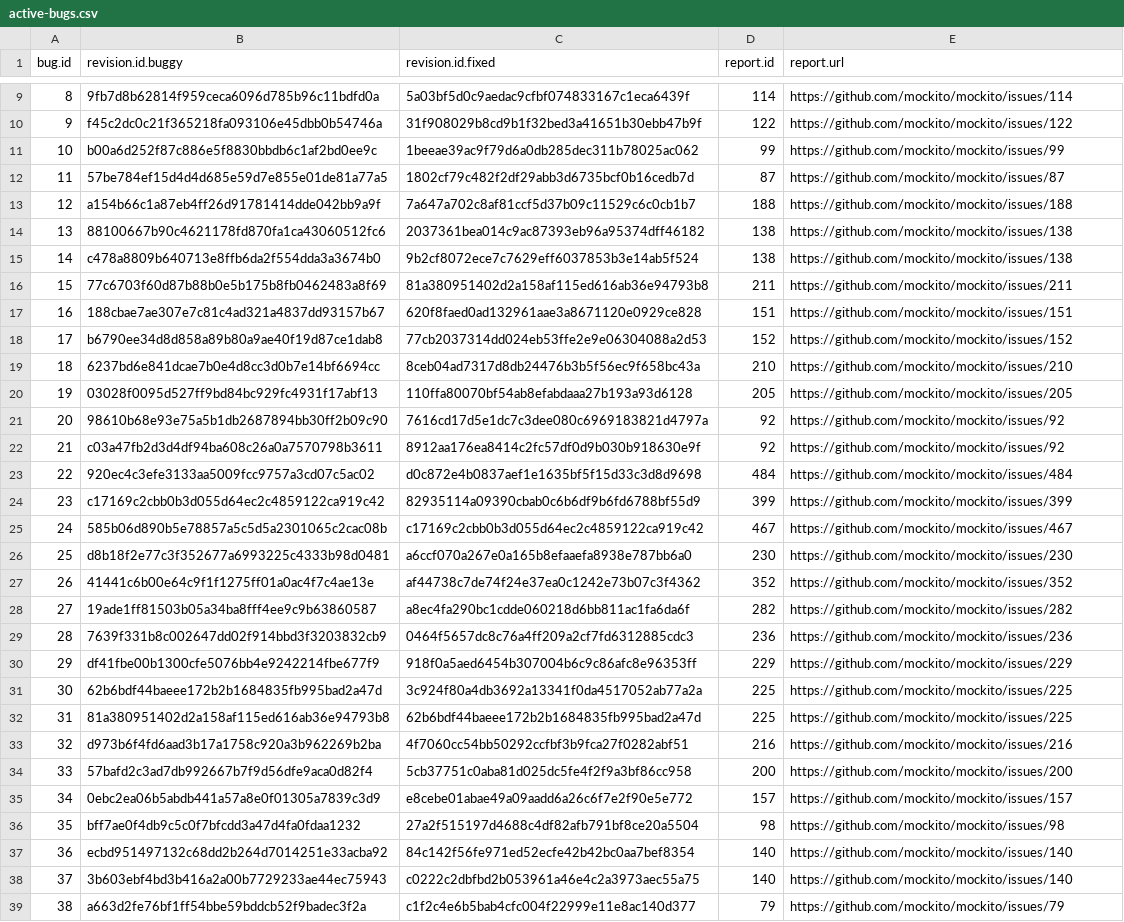
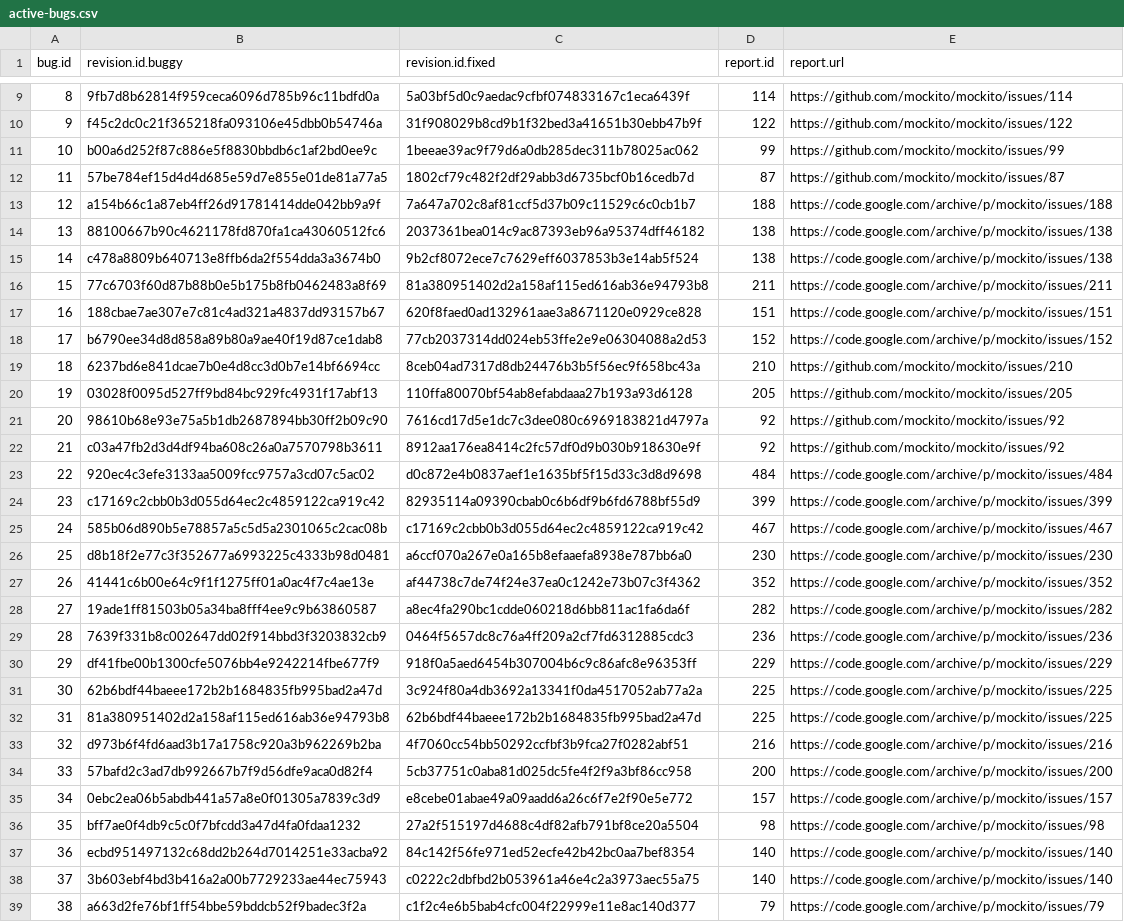
Before and after one commit to rjust/defects4j, a CSV file: framework/projects/Mockito/active-bugs.csv, drawn as a sheet; only a part is shown, gaps mark what is left out; the diff names each change by its address in the sheet, - before the commit and + after, or states it on an @@ line.

Commit message:
Fix incorrect Mockito issue links
Some of the links in Mockito's `active-bugs.csv` list are incorrect. At
some point Mockito migrated from Google Code to GitHub, and the issue
numbers restarted at 1.  However, all the links in the csv file point to
GitHub issues.  This commit updates the ones that date from Google Code to
point to the Google Code archive.

```diff
--- a/framework/projects/Mockito/active-bugs.csv
+++ b/framework/projects/Mockito/active-bugs.csv
-E13 (report.url): https://github.com/mockito/mockito/issues/188
+E13 (report.url): https://code.google.com/archive/p/mockito/issues/188
-E14:E15 (report.url): https://github.com/mockito/mockito/issues/138
+E14:E15 (report.url): https://code.google.com/archive/p/mockito/issues/138
-E16 (report.url): https://github.com/mockito/mockito/issues/211
+E16 (report.url): https://code.google.com/archive/p/mockito/issues/211
-E17 (report.url): https://github.com/mockito/mockito/issues/151
+E17 (report.url): https://code.google.com/archive/p/mockito/issues/151
-E18 (report.url): https://github.com/mockito/mockito/issues/152
+E18 (report.url): https://code.google.com/archive/p/mockito/issues/152
-E23 (report.url): https://github.com/mockito/mockito/issues/484
+E23 (report.url): https://code.google.com/archive/p/mockito/issues/484
-E24 (report.url): https://github.com/mockito/mockito/issues/399
+E24 (report.url): https://code.google.com/archive/p/mockito/issues/399
-E25 (report.url): https://github.com/mockito/mockito/issues/467
+E25 (report.url): https://code.google.com/archive/p/mockito/issues/467
-E26 (report.url): https://github.com/mockito/mockito/issues/230
+E26 (report.url): https://code.google.com/archive/p/mockito/issues/230
-E27 (report.url): https://github.com/mockito/mockito/issues/352
+E27 (report.url): https://code.google.com/archive/p/mockito/issues/352
-E28 (report.url): https://github.com/mockito/mockito/issues/282
+E28 (report.url): https://code.google.com/archive/p/mockito/issues/282
-E29 (report.url): https://github.com/mockito/mockito/issues/236
+E29 (report.url): https://code.google.com/archive/p/mockito/issues/236
-E30 (report.url): https://github.com/mockito/mockito/issues/229
+E30 (report.url): https://code.google.com/archive/p/mockito/issues/229
-E31:E32 (report.url): https://github.com/mockito/mockito/issues/225
+E31:E32 (report.url): https://code.google.com/archive/p/mockito/issues/225
-E33 (report.url): https://github.com/mockito/mockito/issues/216
+E33 (report.url): https://code.google.com/archive/p/mockito/issues/216
-E34 (report.url): https://github.com/mockito/mockito/issues/200
+E34 (report.url): https://code.google.com/archive/p/mockito/issues/200
-E35 (report.url): https://github.com/mockito/mockito/issues/157
+E35 (report.url): https://code.google.com/archive/p/mockito/issues/157
-E36 (report.url): https://github.com/mockito/mockito/issues/98
+E36 (report.url): https://code.google.com/archive/p/mockito/issues/98
-E37:E38 (report.url): https://github.com/mockito/mockito/issues/140
+E37:E38 (report.url): https://code.google.com/archive/p/mockito/issues/140
-E39 (report.url): https://github.com/mockito/mockito/issues/79
+E39 (report.url): https://code.google.com/archive/p/mockito/issues/79
```
